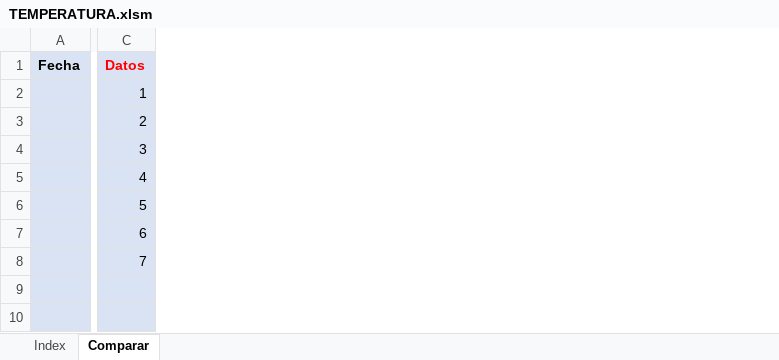
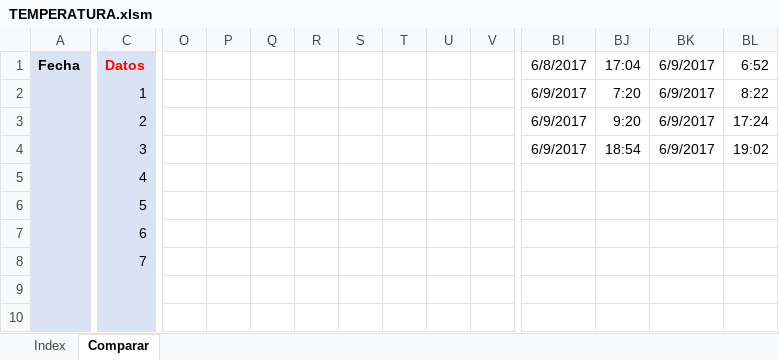
Before and after one commit to NicolasPrr/excelOp1, an Excel workbook: temperatura-oper/TEMPERATURA.xlsm, sheet Comparar, drawn as a sheet; only a part is shown, gaps mark what is left out; values as stored, in another font and other column widths than the file's, no borders; the diff covers the shown part only; the diff names each change by its address in the sheet, - before the commit and + after, or states it on an @@ line.

Commit message:
Add files via upload

```diff
--- a/temperatura-oper/TEMPERATURA.xlsm (sheet Comparar)
+++ b/temperatura-oper/TEMPERATURA.xlsm (sheet Comparar)
+column O, empty
+column P, empty
+column Q, empty
+column R, empty
+column S, empty
+column T, empty
+column U, empty
+column V, empty
+column BI, rows 1-4: 6/8/2017 | 6/9/2017 | 6/9/2017 | 6/9/2017
+column BJ, rows 1-4: 17:04 | 7:20 | 9:20 | 18:54
+column BK, rows 1-4: all 6/9/2017
+column BL, rows 1-4: 6:52 | 8:22 | 17:24 | 19:02
```
Also changed, not shown: 38 added columns elsewhere in this sheet, sheet Index.
